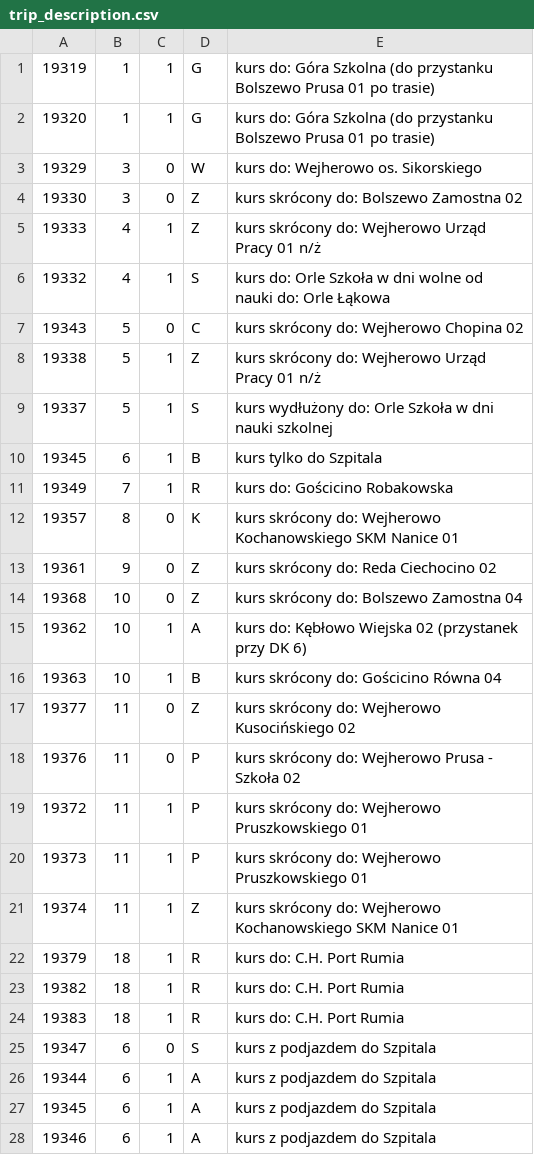
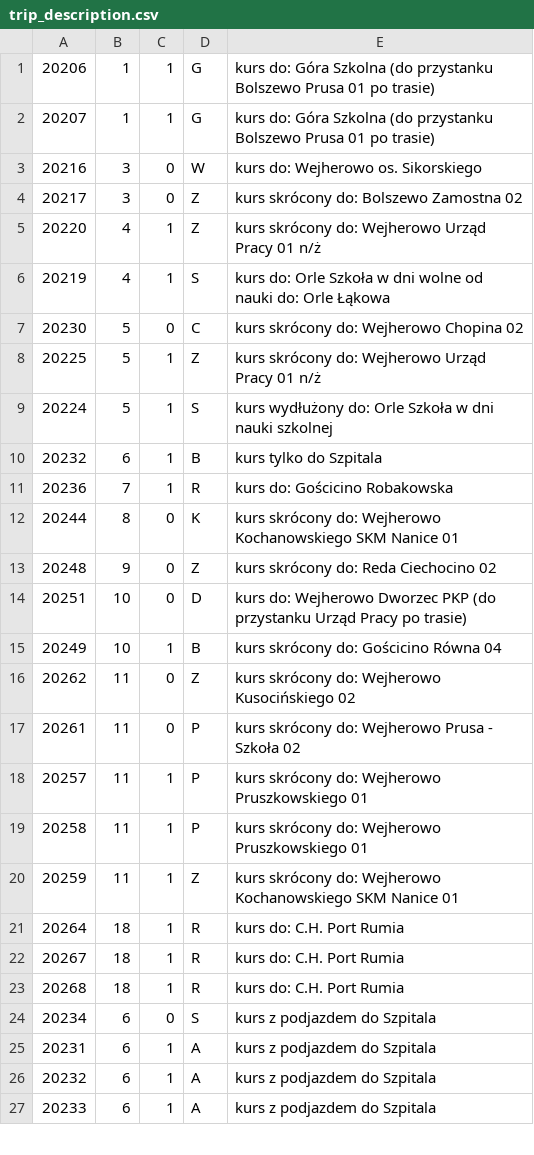
Before and after one commit to damiansikora85/BusSchedule, a CSV file: gtfs/trip_description.csv, drawn as a sheet; only a part is shown; the diff covers the shown part only.

```diff
--- a/gtfs/trip_description.csv
+++ b/gtfs/trip_description.csv
@@ -1,28 +1,27 @@
-19319,1,1,G,kurs do: Góra Szkolna (do przystanku Bolszewo Prusa 01 po trasie)
-19320,1,1,G,kurs do: Góra Szkolna (do przystanku Bolszewo Prusa 01 po trasie)
-19329,3,0,W,kurs do: Wejherowo os. Sikorskiego
-19330,3,0,Z,kurs skrócony do: Bolszewo Zamostna 02
-19333,4,1,Z,kurs skrócony do: Wejherowo Urząd Pracy 01 n/ż
-19332,4,1,S,kurs do: Orle Szkoła w dni wolne od nauki do: Orle Łąkowa
-19343,5,0,C,kurs skrócony do: Wejherowo Chopina 02
-19338,5,1,Z,kurs skrócony do: Wejherowo Urząd Pracy 01 n/ż
-19337,5,1,S,kurs wydłużony do: Orle Szkoła w dni nauki szkolnej
-19345,6,1,B,kurs tylko do Szpitala
-19349,7,1,R,kurs do: Gościcino Robakowska
-19357,8,0,K,kurs skrócony do: Wejherowo Kochanowskiego SKM Nanice 01
-19361,9,0,Z,kurs skrócony do: Reda Ciechocino 02
-19368,10,0,Z,kurs skrócony do: Bolszewo Zamostna 04
-19362,10,1,A,kurs do: Kębłowo Wiejska 02 (przystanek przy DK 6)
-19363,10,1,B,kurs skrócony do: Gościcino Równa 04
-19377,11,0,Z,kurs skrócony do: Wejherowo Kusocińskiego 02
-19376,11,0,P,kurs skrócony do: Wejherowo Prusa - Szkoła 02
-19372,11,1,P,kurs skrócony do: Wejherowo Pruszkowskiego 01
-19373,11,1,P,kurs skrócony do: Wejherowo Pruszkowskiego 01
-19374,11,1,Z,kurs skrócony do: Wejherowo Kochanowskiego SKM Nanice 01
-19379,18,1,R,kurs do: C.H. Port Rumia
-19382,18,1,R,kurs do: C.H. Port Rumia
-19383,18,1,R,kurs do: C.H. Port Rumia
-19347,6,0,S,kurs z podjazdem do Szpitala
-19344,6,1,A,kurs z podjazdem do Szpitala
-19345,6,1,A,kurs z podjazdem do Szpitala
-19346,6,1,A,kurs z podjazdem do Szpitala
+20206,1,1,G,kurs do: Góra Szkolna (do przystanku Bolszewo Prusa 01 po trasie)
+20207,1,1,G,kurs do: Góra Szkolna (do przystanku Bolszewo Prusa 01 po trasie)
+20216,3,0,W,kurs do: Wejherowo os. Sikorskiego
+20217,3,0,Z,kurs skrócony do: Bolszewo Zamostna 02
+20220,4,1,Z,kurs skrócony do: Wejherowo Urząd Pracy 01 n/ż
+20219,4,1,S,kurs do: Orle Szkoła w dni wolne od nauki do: Orle Łąkowa
+20230,5,0,C,kurs skrócony do: Wejherowo Chopina 02
+20225,5,1,Z,kurs skrócony do: Wejherowo Urząd Pracy 01 n/ż
+20224,5,1,S,kurs wydłużony do: Orle Szkoła w dni nauki szkolnej
+20232,6,1,B,kurs tylko do Szpitala
+20236,7,1,R,kurs do: Gościcino Robakowska
+20244,8,0,K,kurs skrócony do: Wejherowo Kochanowskiego SKM Nanice 01
+20248,9,0,Z,kurs skrócony do: Reda Ciechocino 02
+20251,10,0,D,kurs do: Wejherowo Dworzec PKP (do przystanku Urząd Pracy po trasie)
+20249,10,1,B,kurs skrócony do: Gościcino Równa 04
+20262,11,0,Z,kurs skrócony do: Wejherowo Kusocińskiego 02
+20261,11,0,P,kurs skrócony do: Wejherowo Prusa - Szkoła 02
+20257,11,1,P,kurs skrócony do: Wejherowo Pruszkowskiego 01
+20258,11,1,P,kurs skrócony do: Wejherowo Pruszkowskiego 01
+20259,11,1,Z,kurs skrócony do: Wejherowo Kochanowskiego SKM Nanice 01
+20264,18,1,R,kurs do: C.H. Port Rumia
+20267,18,1,R,kurs do: C.H. Port Rumia
+20268,18,1,R,kurs do: C.H. Port Rumia
+20234,6,0,S,kurs z podjazdem do Szpitala
+20231,6,1,A,kurs z podjazdem do Szpitala
+20232,6,1,A,kurs z podjazdem do Szpitala
+20233,6,1,A,kurs z podjazdem do Szpitala
```
Also changed, not shown: 5 edited cells elsewhere in this file, 13 other files.
